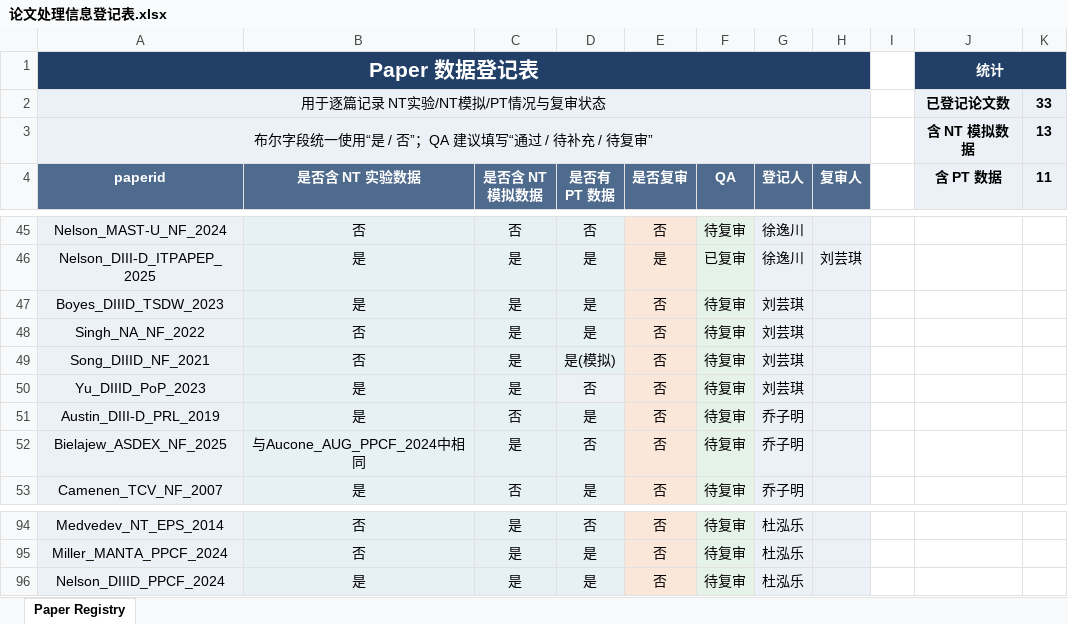
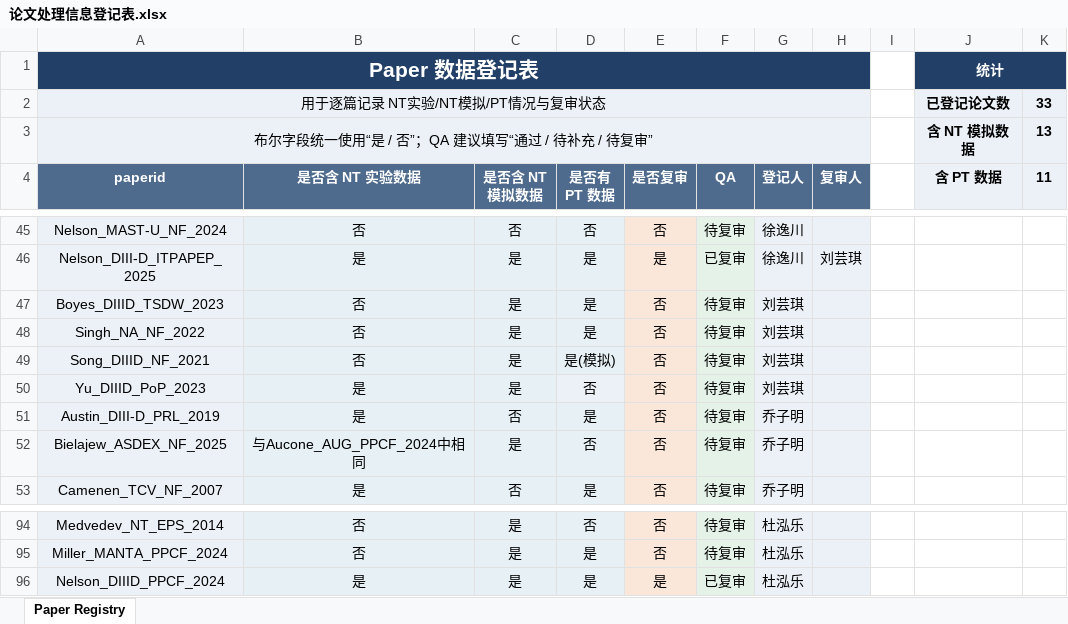
Before and after one commit to P1ngye/date-record, an Excel workbook: 论文处理信息登记表.xlsx, sheet Paper Registry, drawn as a sheet; only a part is shown, gaps mark what is left out; values as stored, in another font and other column widths than the file's, no borders; the diff names each change by its address in the sheet, - before the commit and + after, or states it on an @@ line.

```diff
--- a/论文处理信息登记表.xlsx (sheet Paper Registry)
+++ b/论文处理信息登记表.xlsx (sheet Paper Registry)
-B47 (是否含 NT 实验数据): 是
+B47 (是否含 NT 实验数据): 否
-E96 (是否复审): 否
+E96 (是否复审): 是
-F96 (QA): 待复审
+F96 (QA): 已复审
```
Also changed, not shown: 10 other files.
